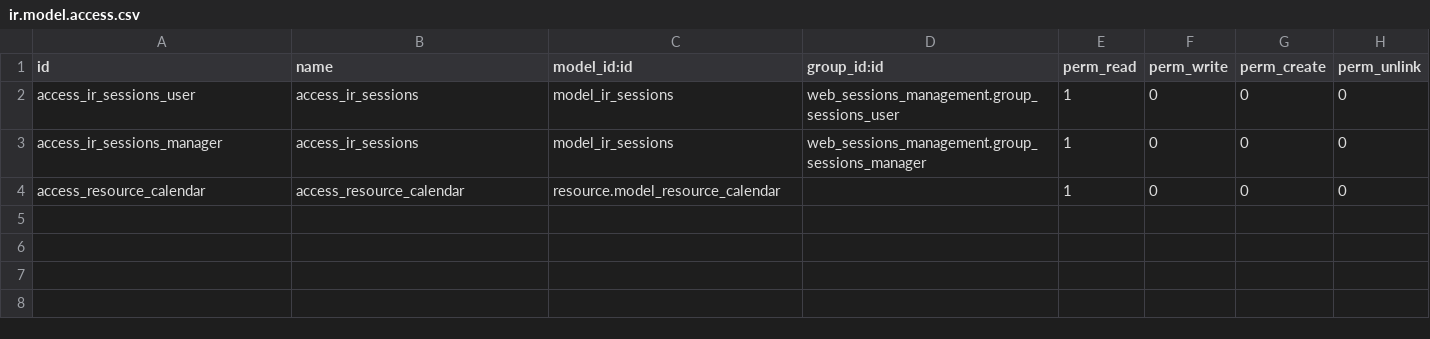
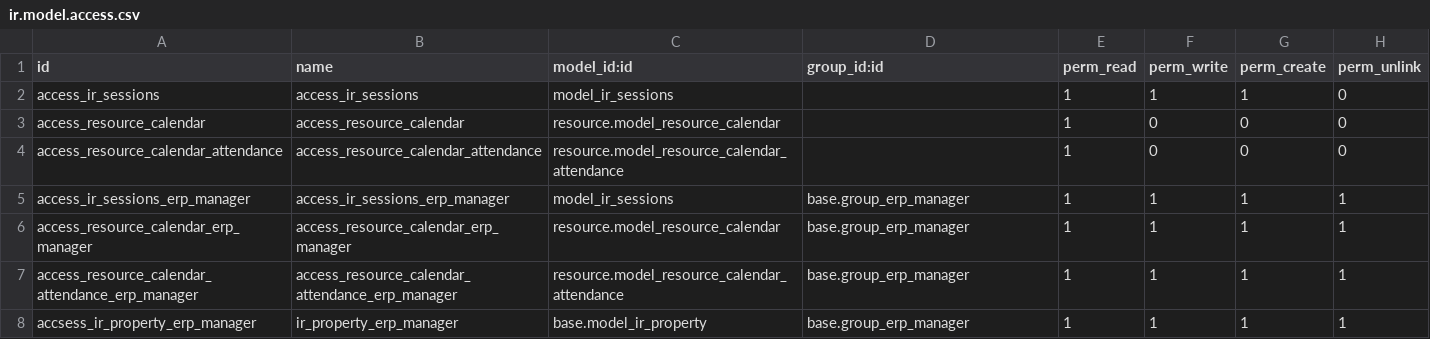
Before and after one commit to germanponce/web_sessions_management, a CSV file: security/ir.model.access.csv, drawn as a sheet.

Commit message:
[IMP] sessions

```diff
--- a/security/ir.model.access.csv
+++ b/security/ir.model.access.csv
@@ -1,4 +1,8 @@
 id,name,model_id:id,group_id:id,perm_read,perm_write,perm_create,perm_unlink
-access_ir_sessions_user,access_ir_sessions,model_ir_sessions,web_sessions_management.group_sessions_user,1,0,0,0
-access_ir_sessions_manager,access_ir_sessions,model_ir_sessions,web_sessions_management.group_sessions_manager,1,0,0,0
+access_ir_sessions,access_ir_sessions,model_ir_sessions,,1,1,1,0
 access_resource_calendar,access_resource_calendar,resource.model_resource_calendar,,1,0,0,0
+access_resource_calendar_attendance,access_resource_calendar_attendance,resource.model_resource_calendar_attendance,,1,0,0,0
+access_ir_sessions_erp_manager,access_ir_sessions_erp_manager,model_ir_sessions,base.group_erp_manager,1,1,1,1
+access_resource_calendar_erp_manager,access_resource_calendar_erp_manager,resource.model_resource_calendar,base.group_erp_manager,1,1,1,1
+access_resource_calendar_attendance_erp_manager,access_resource_calendar_attendance_erp_manager,resource.model_resource_calendar_attendance,base.group_erp_manager,1,1,1,1
+accsess_ir_property_erp_manager,ir_property_erp_manager,base.model_ir_property,base.group_erp_manager,1,1,1,1
```
Also changed, not shown: 19 other files.
